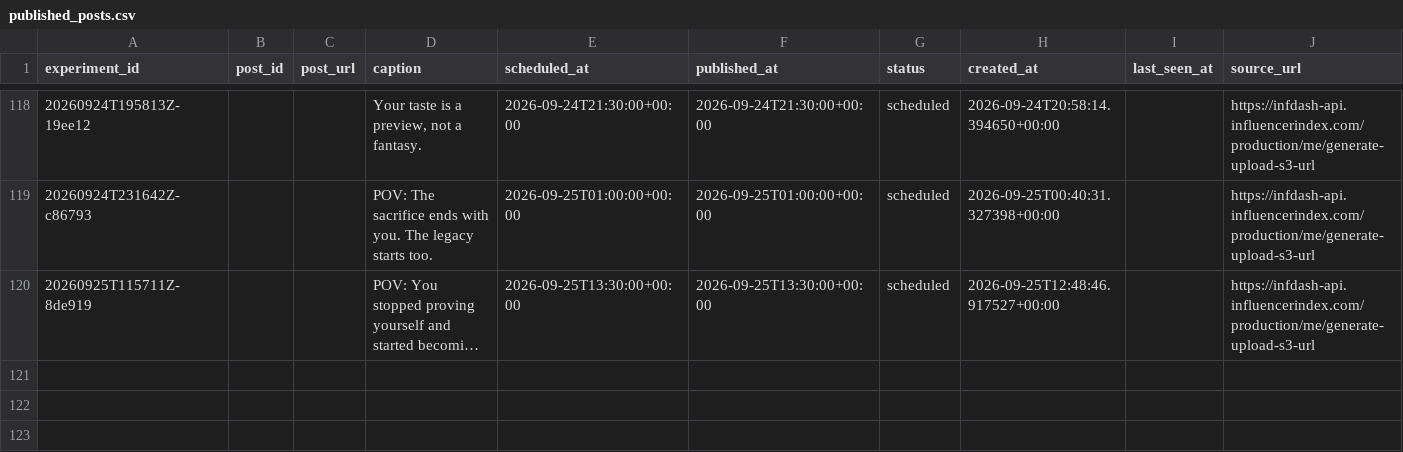
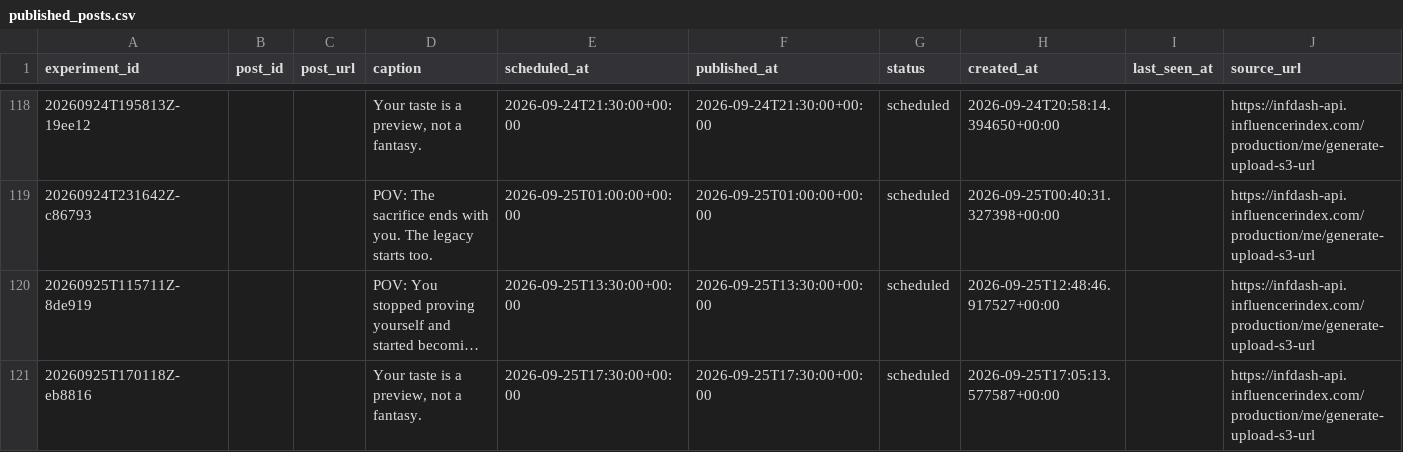
Before and after one commit to Wahb-tech/video-pipeline, a CSV file: data/published_posts.csv, drawn as a sheet; only a part is shown, gaps mark what is left out; long unchanged cells end in …; the diff names each change by its address in the sheet, - before the commit and + after, or states it on an @@ line.

```diff
--- a/data/published_posts.csv
+++ b/data/published_posts.csv
+row 121: 20260925T170118Z-eb8816 |  |  | Your taste is a preview, not a fantasy. | 2026-09-25T17:30:00+00:00 | 2026-09-25T17:30:00+00:00 | scheduled | 2026-09-25T17:05:13.577587+00:00 |  | https://infdash-api.influencerindex.com/production/me/generate-upload-s3-url
```
